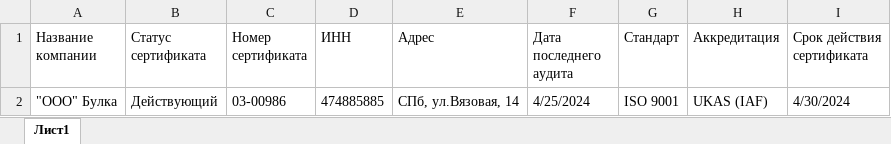
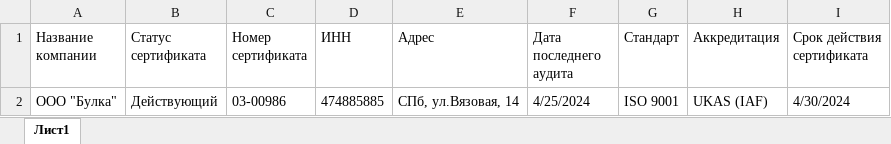
Before and after one commit to Legenda1cr/Legendacompany, an Excel workbook: сертификаты.xlsx, sheet Лист1, drawn as a sheet; values as stored, in another font and other column widths than the file's, no borders; the diff names each change by its address in the sheet, - before the commit and + after, or states it on an @@ line.

Commit message:
Add files via upload

```diff
--- a/сертификаты.xlsx (sheet Лист1)
+++ b/сертификаты.xlsx (sheet Лист1)
-A2 (Название компании): "ООО" Булка
+A2 (Название компании): ООО "Булка"
```
